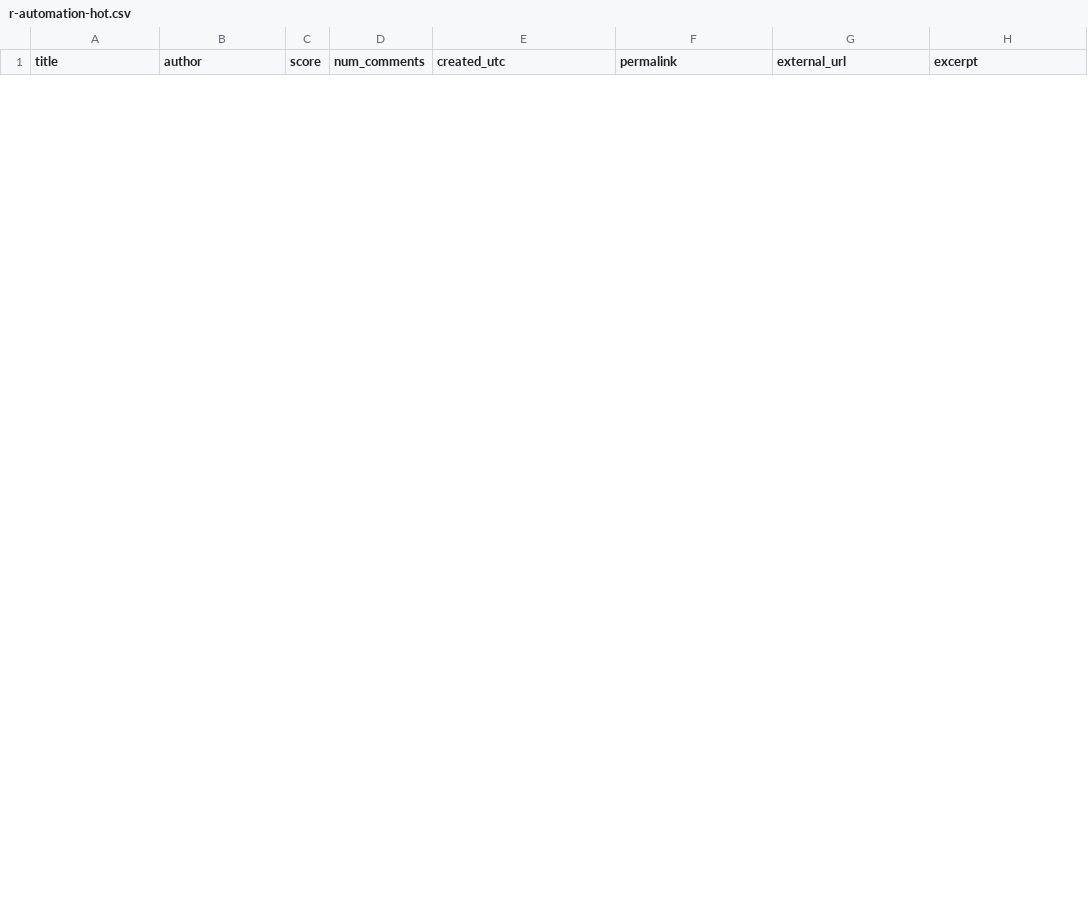
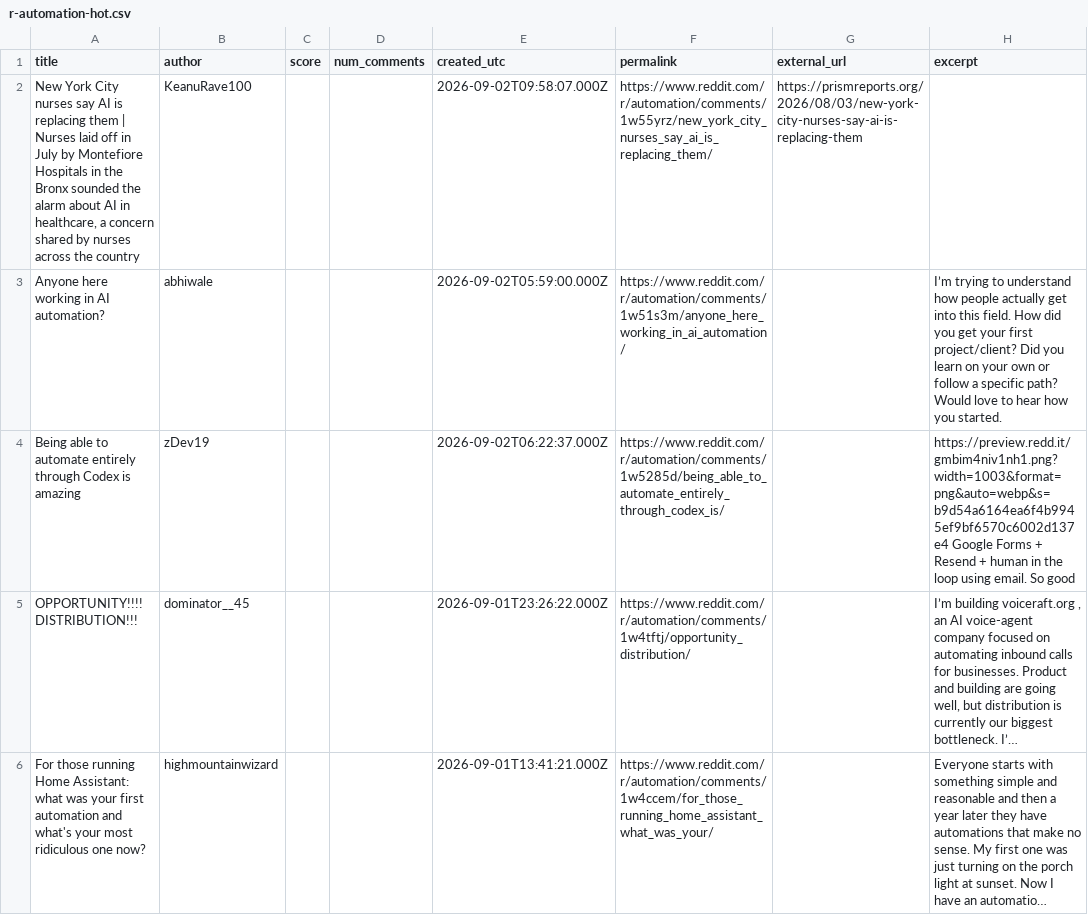
Before and after one commit to Razeow96/subreddit-feed, a CSV file: samples/r-automation-hot.csv, drawn as a sheet; only a part is shown; the diff covers the shown part only; the diff names each change by its address in the sheet, - before the commit and + after, or states it on an @@ line.

```diff
--- a/samples/r-automation-hot.csv
+++ b/samples/r-automation-hot.csv
+row 2: New York City nurses say AI is replacing them | Nurses laid off in July by Montefiore Hospitals in the Bronx sounded the alarm about AI in healthcare, a concern shared by nurses across the country | KeanuRave100 |  |  | 2026-09-02T09:58:07.000Z | https://www.reddit.com/r/automation/comments/1w55yrz/new_york_city_nurses_say_ai_is_replacing_them/ | https://prismreports.org/2026/08/03/new-york-city-nurses-say-ai-is-replacing-them
+row 3: Anyone here working in AI automation? | abhiwale |  |  | 2026-09-02T05:59:00.000Z | https://www.reddit.com/r/automation/comments/1w51s3m/anyone_here_working_in_ai_automation/ |  | I’m trying to understand how people actually get into this field. How did you get your first project/client? Did you learn on your own or follow a specific path? Would love to hear how you started.
+row 4: Being able to automate entirely through Codex is amazing | zDev19 |  |  | 2026-09-02T06:22:37.000Z | https://www.reddit.com/r/automation/comments/1w5285d/being_able_to_automate_entirely_through_codex_is/ |  | https://preview.redd.it/gmbim4niv1nh1.png?width=1003&format=png&auto=webp&s=b9d54a6164ea6f4b9945ef9bf6570c6002d137e4 Google Forms + Resend + human in the loop using email. So good
+row 5: OPPORTUNITY!!!! DISTRIBUTION!!! | dominator__45 |  |  | 2026-09-01T23:26:22.000Z | https://www.reddit.com/r/automation/comments/1w4tftj/opportunity_distribution/ |  | I’m building voiceraft.org , an AI voice-agent company focused on automating inbound calls for businesses. Product and building are going well, but distribution is currently our biggest bottleneck. I’…
+row 6: For those running Home Assistant: what was your first automation and what's your most ridiculous one now? | highmountainwizard |  |  | 2026-09-01T13:41:21.000Z | https://www.reddit.com/r/automation/comments/1w4ccem/for_those_running_home_assistant_what_was_your/ |  | Everyone starts with something simple and reasonable and then a year later they have automations that make no sense. My first one was just turning on the porch light at sunset. Now I have an automatio…
```
Also changed, not shown: 5 added rows and 10 removed rows elsewhere in this file, 2 other files.
